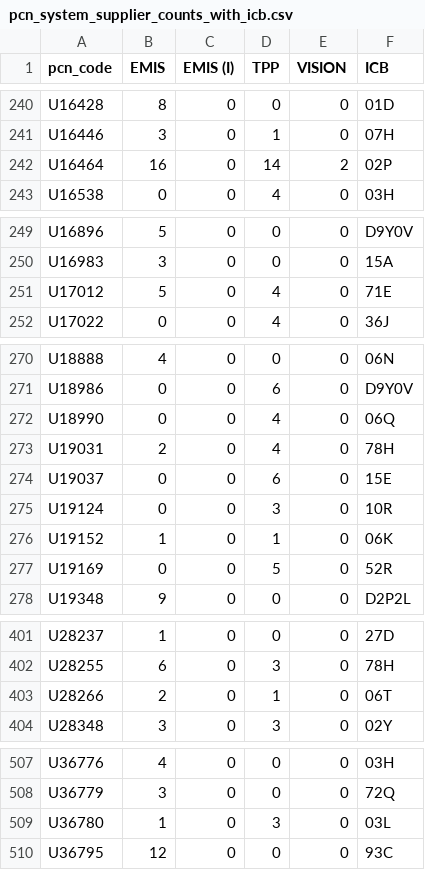
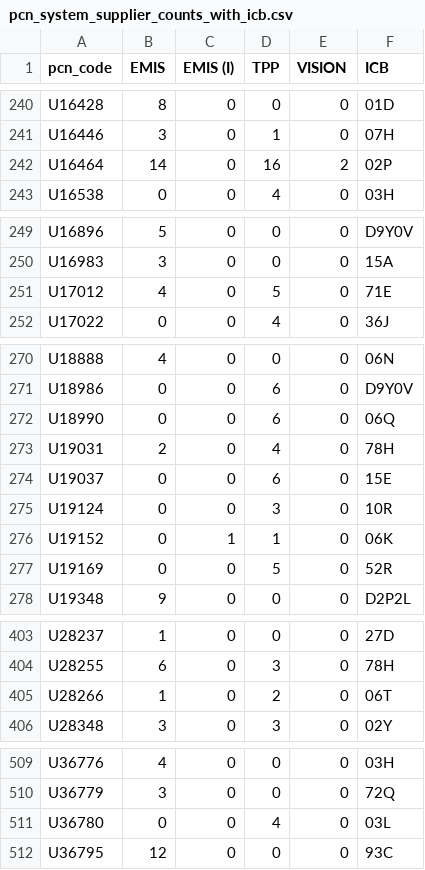
Before and after one commit to sebbacon/gpss-map, a CSV file: output/pcn_system_supplier_counts_with_icb.csv, drawn as a sheet; only a part is shown, gaps mark what is left out; the diff covers the shown part only.

```diff
--- a/output/pcn_system_supplier_counts_with_icb.csv
+++ b/output/pcn_system_supplier_counts_with_icb.csv
@@ -241,3 +241,3 @@ U16428,8,0,0,0,01D
 U16446,3,0,1,0,07H
-U16464,16,0,14,2,02P
+U16464,14,0,16,2,02P
 U16538,0,0,4,0,03H
@@ -250,3 +250,3 @@ U16896,5,0,0,0,D9Y0V
 U16983,3,0,0,0,15A
-U17012,5,0,4,0,71E
+U17012,4,0,5,0,71E
 U17022,0,0,4,0,36J
@@ -271,3 +271,3 @@ U18888,4,0,0,0,06N
 U18986,0,0,6,0,D9Y0V
-U18990,0,0,4,0,06Q
+U18990,0,0,6,0,06Q
 U19031,2,0,4,0,78H
@@ -275,3 +275,3 @@ U19037,0,0,6,0,15E
 U19124,0,0,3,0,10R
-U19152,1,0,1,0,06K
+U19152,0,1,1,0,06K
 U19169,0,0,5,0,52R
@@ -402,3 +404,3 @@ U28237,1,0,0,0,27D
 U28255,6,0,3,0,78H
-U28266,2,0,1,0,06T
+U28266,1,0,2,0,06T
 U28348,3,0,3,0,02Y
@@ -508,3 +510,3 @@ U36776,4,0,0,0,03H
 U36779,3,0,0,0,72Q
-U36780,1,0,3,0,03L
+U36780,0,0,4,0,03L
 U36795,12,0,0,0,93C
```
Also changed, not shown: 5 added rows and 21 edited cells elsewhere in this file, 1 other file.
